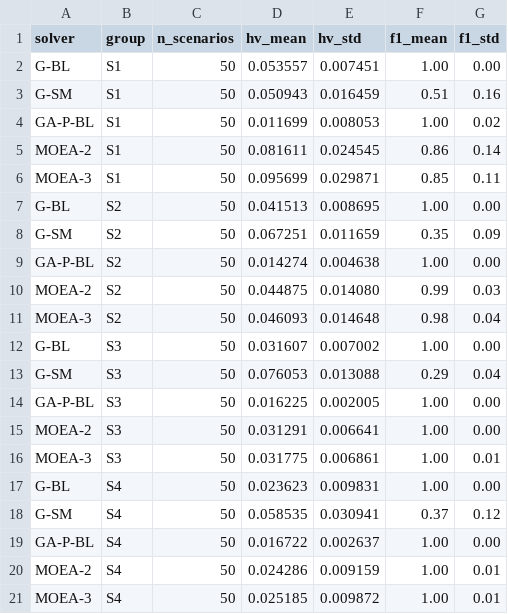
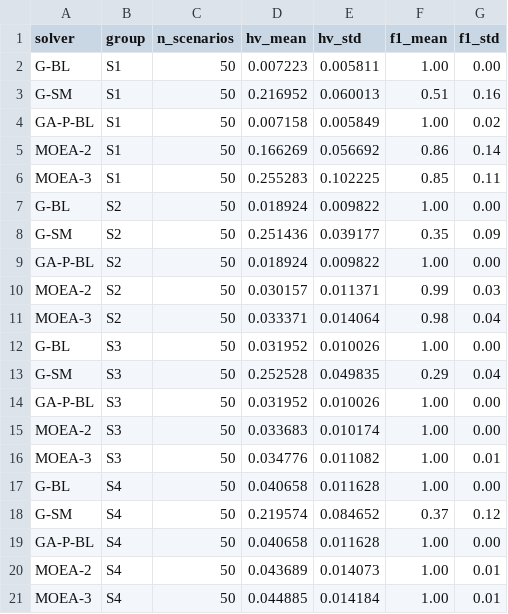
Before and after one commit to liushuhao/sar-quality-aware-scheduling, a CSV file: papers/single-sat-quality/experiments/results/solver_summary.csv, drawn as a sheet.

Commit message:
fix A1: correct HV normalization direction (f2/f3 maximize) + running-max 2D integration
statistical_analysis.py normalized f2/f3 with 1.0- flip (treating them as
minimization), but the paper and moea.py define them as maximized ("Higher
f2/f3 = better"). The flip compressed and mis-ranked HV: G-SM (best geometry)
was worst, MOEA-3 vs G-BL ratio ~1.07x. After fix: G-SM 0.235 vs MOEA-3 0.092
vs G-BL 0.025. Also fixed the 2D staircase integration to use running-max f2
(previously under-counted area for points dominated in (f1,f2)). Recompute
statistical_results.json, solver_summary.csv, fig1_hypervolume.

NB: G-SM's corrected HV lead over the quality-agnostic solvers is large; the
paper's HV table and §6.4 G-SM number (0.1023) must be updated (tracked in
audit-fix-tickets P1-3).

```diff
--- a/papers/single-sat-quality/experiments/results/solver_summary.csv
+++ b/papers/single-sat-quality/experiments/results/solver_summary.csv
@@ -1,21 +1,21 @@
 solver,group,n_scenarios,hv_mean,hv_std,f1_mean,f1_std
-G-BL,S1,50,0.053557,0.007451,1.00,0.00
-G-SM,S1,50,0.050943,0.016459,0.51,0.16
-GA-P-BL,S1,50,0.011699,0.008053,1.00,0.02
-MOEA-2,S1,50,0.081611,0.024545,0.86,0.14
-MOEA-3,S1,50,0.095699,0.029871,0.85,0.11
-G-BL,S2,50,0.041513,0.008695,1.00,0.00
-G-SM,S2,50,0.067251,0.011659,0.35,0.09
-GA-P-BL,S2,50,0.014274,0.004638,1.00,0.00
-MOEA-2,S2,50,0.044875,0.014080,0.99,0.03
-MOEA-3,S2,50,0.046093,0.014648,0.98,0.04
-G-BL,S3,50,0.031607,0.007002,1.00,0.00
-G-SM,S3,50,0.076053,0.013088,0.29,0.04
-GA-P-BL,S3,50,0.016225,0.002005,1.00,0.00
-MOEA-2,S3,50,0.031291,0.006641,1.00,0.00
-MOEA-3,S3,50,0.031775,0.006861,1.00,0.01
-G-BL,S4,50,0.023623,0.009831,1.00,0.00
-G-SM,S4,50,0.058535,0.030941,0.37,0.12
-GA-P-BL,S4,50,0.016722,0.002637,1.00,0.00
-MOEA-2,S4,50,0.024286,0.009159,1.00,0.01
-MOEA-3,S4,50,0.025185,0.009872,1.00,0.01
+G-BL,S1,50,0.007223,0.005811,1.00,0.00
+G-SM,S1,50,0.216952,0.060013,0.51,0.16
+GA-P-BL,S1,50,0.007158,0.005849,1.00,0.02
+MOEA-2,S1,50,0.166269,0.056692,0.86,0.14
+MOEA-3,S1,50,0.255283,0.102225,0.85,0.11
+G-BL,S2,50,0.018924,0.009822,1.00,0.00
+G-SM,S2,50,0.251436,0.039177,0.35,0.09
+GA-P-BL,S2,50,0.018924,0.009822,1.00,0.00
+MOEA-2,S2,50,0.030157,0.011371,0.99,0.03
+MOEA-3,S2,50,0.033371,0.014064,0.98,0.04
+G-BL,S3,50,0.031952,0.010026,1.00,0.00
+G-SM,S3,50,0.252528,0.049835,0.29,0.04
+GA-P-BL,S3,50,0.031952,0.010026,1.00,0.00
+MOEA-2,S3,50,0.033683,0.010174,1.00,0.00
+MOEA-3,S3,50,0.034776,0.011082,1.00,0.01
+G-BL,S4,50,0.040658,0.011628,1.00,0.00
+G-SM,S4,50,0.219574,0.084652,0.37,0.12
+GA-P-BL,S4,50,0.040658,0.011628,1.00,0.00
+MOEA-2,S4,50,0.043689,0.014073,1.00,0.01
+MOEA-3,S4,50,0.044885,0.014184,1.00,0.01
```
Also changed, not shown: 4 other files.
